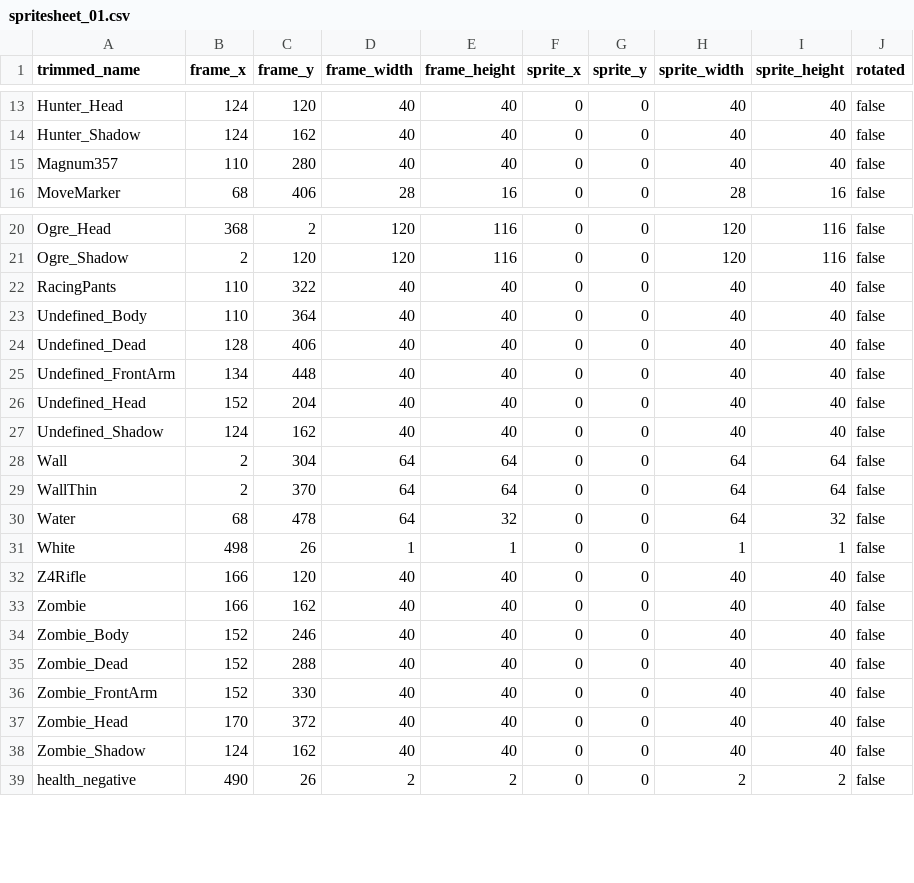
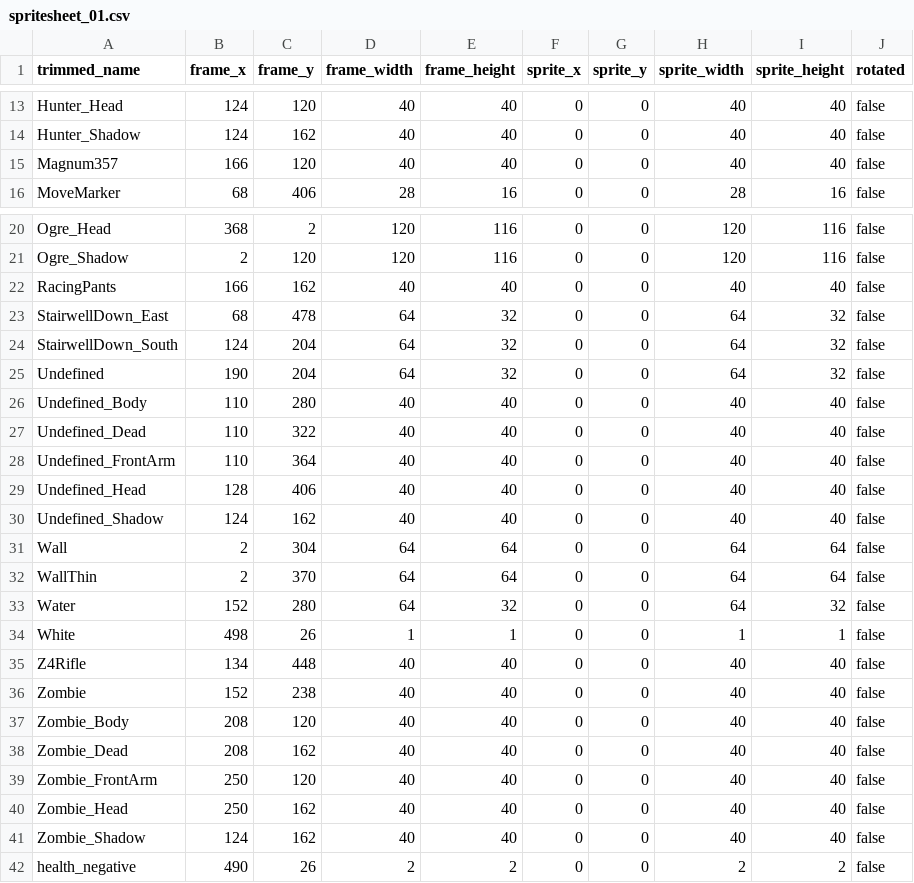
Before and after one commit to jordansavant/roguezombie, a CSV file: content/spritesheet_01.csv, drawn as a sheet; only a part is shown, gaps mark what is left out.

Commit message:
heal sound, down stairs

```diff
--- a/content/spritesheet_01.csv
+++ b/content/spritesheet_01.csv
@@ -14,3 +14,3 @@ Hunter_Head,124,120,40,40,0,0,40,40,false
 Hunter_Shadow,124,162,40,40,0,0,40,40,false
-Magnum357,110,280,40,40,0,0,40,40,false
+Magnum357,166,120,40,40,0,0,40,40,false
 MoveMarker,68,406,28,16,0,0,28,16,false
@@ -21,7 +21,10 @@ Ogre_Head,368,2,120,116,0,0,120,116,false
 Ogre_Shadow,2,120,120,116,0,0,120,116,false
-RacingPants,110,322,40,40,0,0,40,40,false
-Undefined_Body,110,364,40,40,0,0,40,40,false
-Undefined_Dead,128,406,40,40,0,0,40,40,false
-Undefined_FrontArm,134,448,40,40,0,0,40,40,false
-Undefined_Head,152,204,40,40,0,0,40,40,false
+RacingPants,166,162,40,40,0,0,40,40,false
+StairwellDown_East,68,478,64,32,0,0,64,32,false
+StairwellDown_South,124,204,64,32,0,0,64,32,false
+Undefined,190,204,64,32,0,0,64,32,false
+Undefined_Body,110,280,40,40,0,0,40,40,false
+Undefined_Dead,110,322,40,40,0,0,40,40,false
+Undefined_FrontArm,110,364,40,40,0,0,40,40,false
+Undefined_Head,128,406,40,40,0,0,40,40,false
 Undefined_Shadow,124,162,40,40,0,0,40,40,false
@@ -29,10 +32,10 @@ Wall,2,304,64,64,0,0,64,64,false
 WallThin,2,370,64,64,0,0,64,64,false
-Water,68,478,64,32,0,0,64,32,false
+Water,152,280,64,32,0,0,64,32,false
 White,498,26,1,1,0,0,1,1,false
-Z4Rifle,166,120,40,40,0,0,40,40,false
-Zombie,166,162,40,40,0,0,40,40,false
-Zombie_Body,152,246,40,40,0,0,40,40,false
-Zombie_Dead,152,288,40,40,0,0,40,40,false
-Zombie_FrontArm,152,330,40,40,0,0,40,40,false
-Zombie_Head,170,372,40,40,0,0,40,40,false
+Z4Rifle,134,448,40,40,0,0,40,40,false
+Zombie,152,238,40,40,0,0,40,40,false
+Zombie_Body,208,120,40,40,0,0,40,40,false
+Zombie_Dead,208,162,40,40,0,0,40,40,false
+Zombie_FrontArm,250,120,40,40,0,0,40,40,false
+Zombie_Head,250,162,40,40,0,0,40,40,false
 Zombie_Shadow,124,162,40,40,0,0,40,40,false
```
Also changed, not shown: 14 other files.
